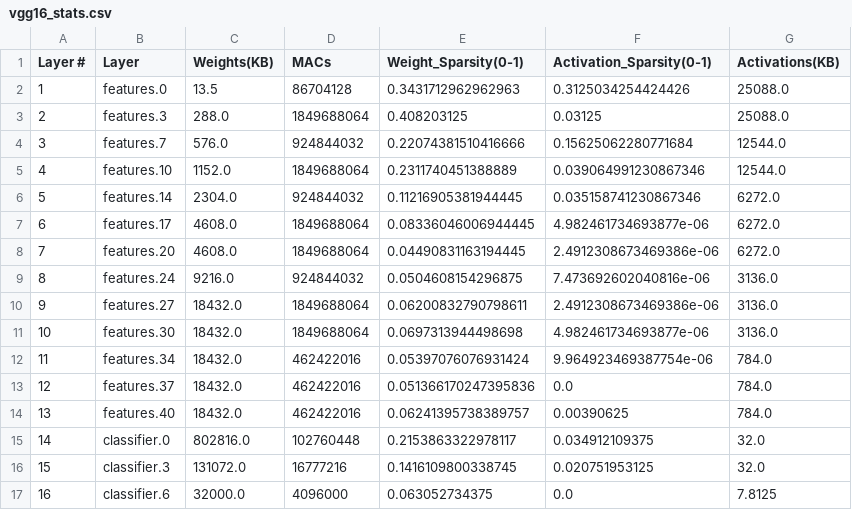
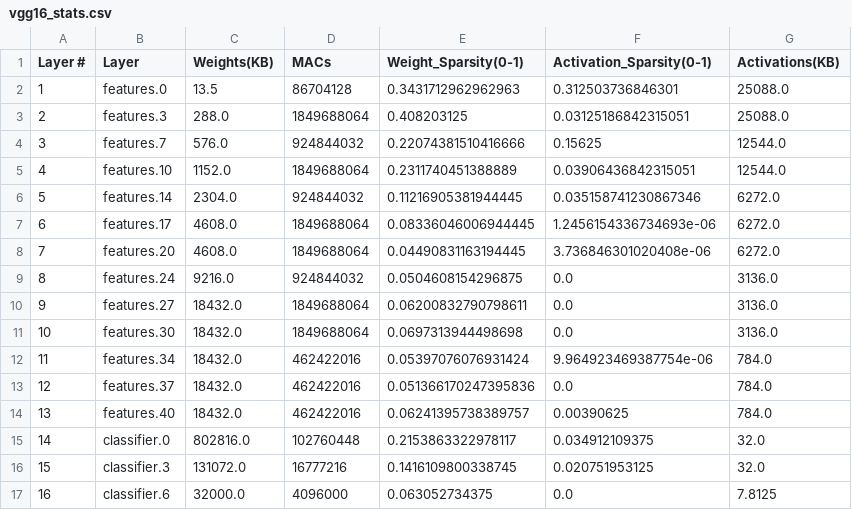
Before and after one commit to CemBeast/Hetero-OU, a CSV file: workloads/vgg16_stats.csv, drawn as a sheet.

```diff
--- a/workloads/vgg16_stats.csv
+++ b/workloads/vgg16_stats.csv
@@ -1,12 +1,12 @@
 Layer #,Layer,Weights(KB),MACs,Weight_Sparsity(0-1),Activation_Sparsity(0-1),Activations(KB)
-1,features.0,13.5,86704128,0.3431712962962963,0.3125034254424426,25088.0
-2,features.3,288.0,1849688064,0.408203125,0.03125,25088.0
-3,features.7,576.0,924844032,0.22074381510416666,0.15625062280771684,12544.0
-4,features.10,1152.0,1849688064,0.2311740451388889,0.039064991230867346,12544.0
+1,features.0,13.5,86704128,0.3431712962962963,0.312503736846301,25088.0
+2,features.3,288.0,1849688064,0.408203125,0.03125186842315051,25088.0
+3,features.7,576.0,924844032,0.22074381510416666,0.15625,12544.0
+4,features.10,1152.0,1849688064,0.2311740451388889,0.03906436842315051,12544.0
 5,features.14,2304.0,924844032,0.11216905381944445,0.035158741230867346,6272.0
-6,features.17,4608.0,1849688064,0.08336046006944445,4.982461734693877e-06,6272.0
-7,features.20,4608.0,1849688064,0.04490831163194445,2.4912308673469386e-06,6272.0
-8,features.24,9216.0,924844032,0.0504608154296875,7.473692602040816e-06,3136.0
-9,features.27,18432.0,1849688064,0.06200832790798611,2.4912308673469386e-06,3136.0
-10,features.30,18432.0,1849688064,0.0697313944498698,4.982461734693877e-06,3136.0
+6,features.17,4608.0,1849688064,0.08336046006944445,1.2456154336734693e-06,6272.0
+7,features.20,4608.0,1849688064,0.04490831163194445,3.736846301020408e-06,6272.0
+8,features.24,9216.0,924844032,0.0504608154296875,0.0,3136.0
+9,features.27,18432.0,1849688064,0.06200832790798611,0.0,3136.0
+10,features.30,18432.0,1849688064,0.0697313944498698,0.0,3136.0
 11,features.34,18432.0,462422016,0.05397076076931424,9.964923469387754e-06,784.0
```
Also changed, not shown: workloads/densenet121_stats.csv, workloads/mobilenetv2_stats.csv, 3 other files.
